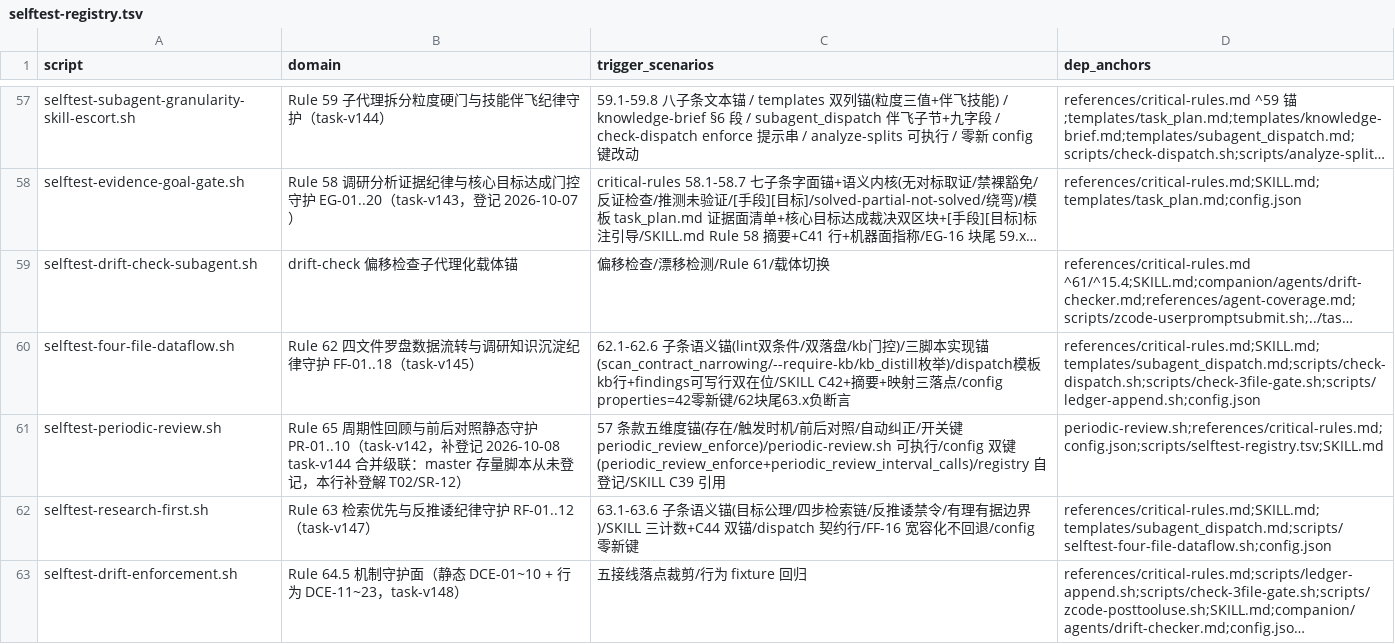
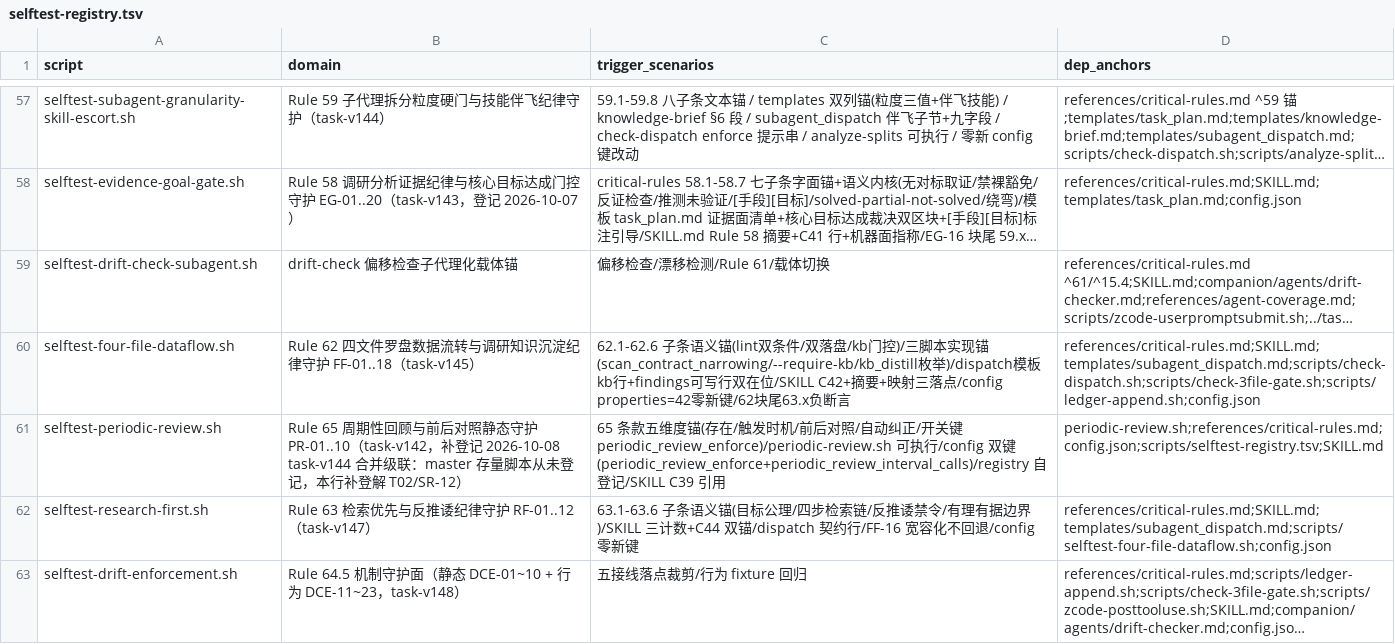
Before and after one commit to napoler/task-planner-skill, a TSV file: skills/task-planner/scripts/selftest-registry.tsv, drawn as a sheet; only a part is shown, gaps mark what is left out; long unchanged cells end in …; the diff names each change by its address in the sheet, - before the commit and + after, or states it on an @@ line.

Commit message:
fix(task-planner): task-v149/Phase3 收尾 — registry:61 第三字段 57→65 条款残留（drift-check 整改项3）

```diff
--- a/skills/task-planner/scripts/selftest-registry.tsv
+++ b/skills/task-planner/scripts/selftest-registry.tsv
-C61 (trigger_scenarios): 57 条款…
+C61 (trigger_scenarios): 65 条款…
```
